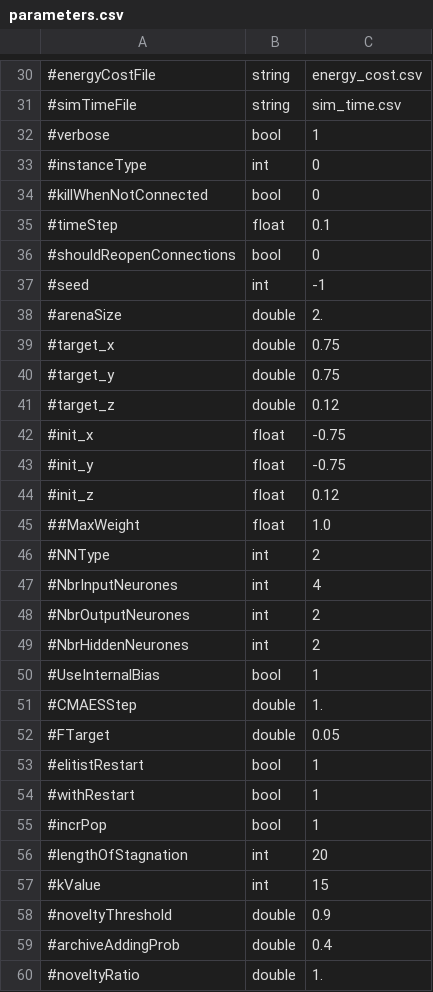
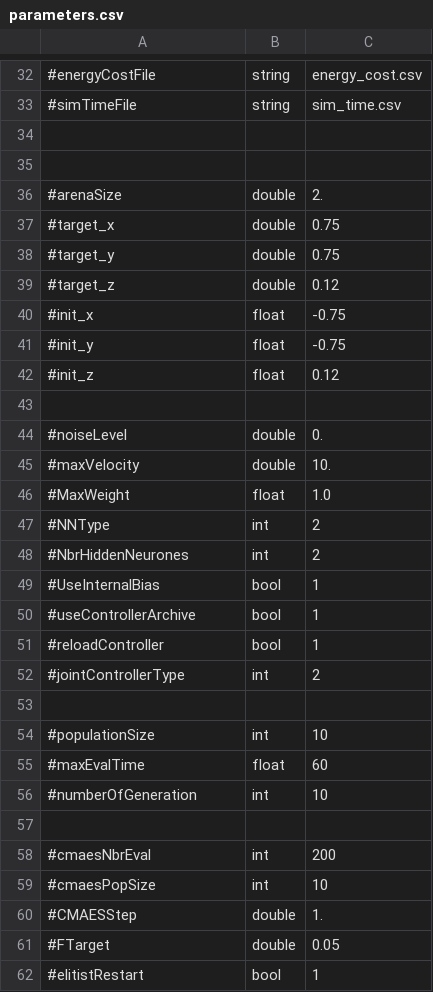
Before and after one commit to AutonomousRoboticEvolution/AREFramework, a CSV file: EvolutionVREP/experiments/mnipes/parameters.csv, drawn as a sheet; only a part is shown, gaps mark what is left out; the shorter side is filled out with more unchanged rows; the diff covers the shown part only.

```diff
--- a/EvolutionVREP/experiments/mnipes/parameters.csv
+++ b/EvolutionVREP/experiments/mnipes/parameters.csv
@@ -31,8 +33,4 @@
 #simTimeFile,string,sim_time.csv
-#verbose,bool,1
-#instanceType,int,0
-#killWhenNotConnected,bool,0
-#timeStep,float,0.1
-#shouldReopenConnections,bool,0
-#seed,int,-1
+
+
 #arenaSize,double,2.
@@ -44,8 +42,19 @@
 #init_z,float,0.12
-##MaxWeight,float,1.0
+
+#noiseLevel,double,0.
+#maxVelocity,double,10.
+#MaxWeight,float,1.0
 #NNType,int,2
-#NbrInputNeurones,int,4
-#NbrOutputNeurones,int,2
 #NbrHiddenNeurones,int,2
 #UseInternalBias,bool,1
+#useControllerArchive,bool,1
+#reloadController,bool,1
+#jointControllerType,int,2
+
+#populationSize,int,10
+#maxEvalTime,float,60
+#numberOfGeneration,int,10
+
+#cmaesNbrEval,int,200
+#cmaesPopSize,int,10
 #CMAESStep,double,1.
```
Also changed, not shown: 8 added rows, 2 removed rows and 10 edited cells elsewhere in this file.
